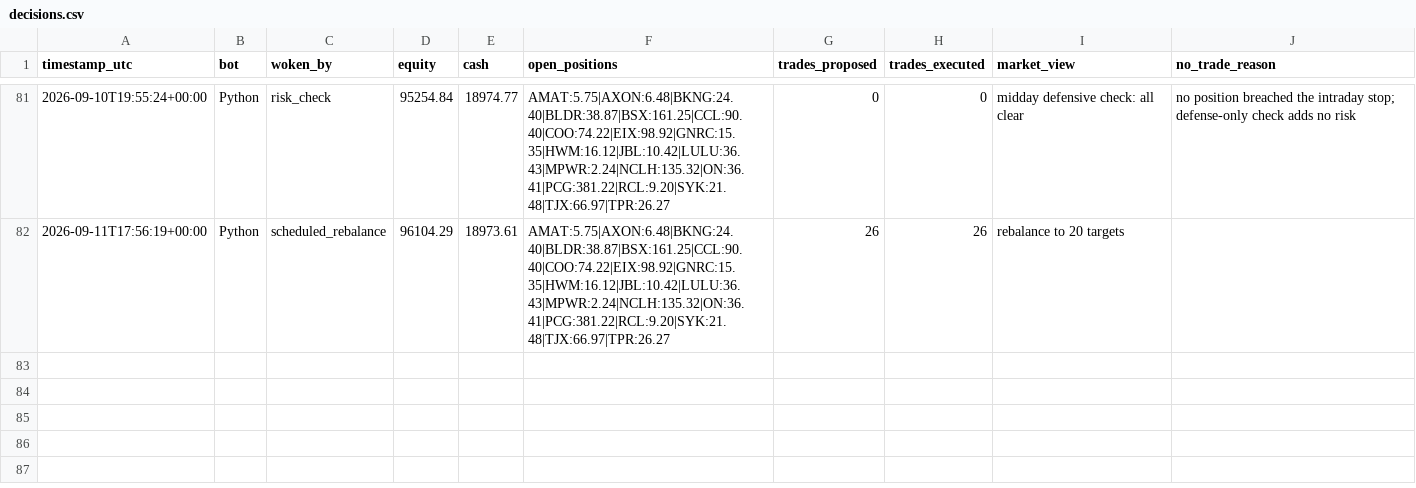
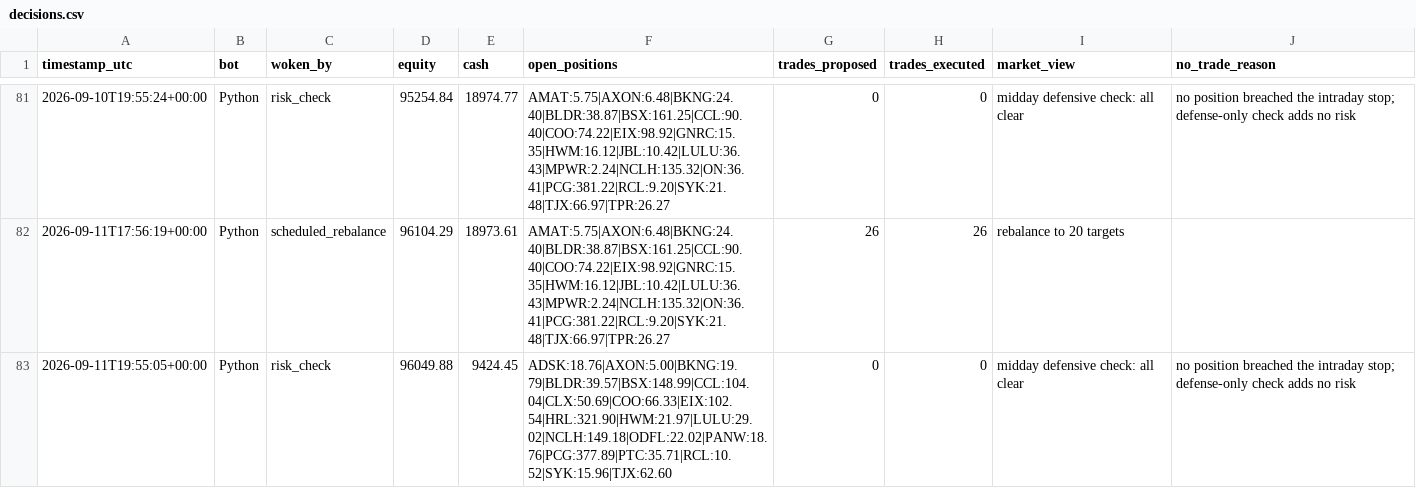
Before and after one commit to HunterGilroy/quant-research-platform, a CSV file: quant-platform/output/decisions.csv, drawn as a sheet; only a part is shown, gaps mark what is left out; the diff names each change by its address in the sheet, - before the commit and + after, or states it on an @@ line.

Commit message:
risk check 2026-09-11

```diff
--- a/quant-platform/output/decisions.csv
+++ b/quant-platform/output/decisions.csv
+row 83: 2026-09-11T19:55:05+00:00 | Python | risk_check | 96049.88 | 9424.45 | ADSK:18.76|AXON:5.00|BKNG:19.79|BLDR:39.57|BSX:148.99|CCL:104.04|CLX:50.69|COO:66.33|EIX:102.54|HRL:321.90|HWM:21.97|LULU:29.02|NCLH:149.18|ODFL:22.02|PANW:18.76|PCG:377.89|PTC:35.71|RCL:10.52|SYK:15.96|TJX:62.60 | 0 | 0 | midday defensive check: all clear | no position breached the intraday stop; defense-only check adds no risk
```
Also changed, not shown: 1 other file.
